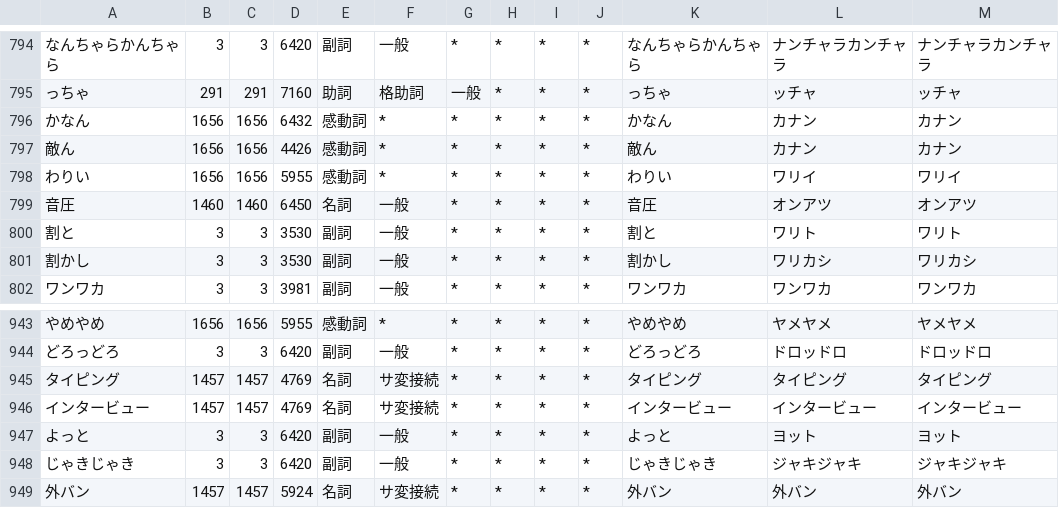
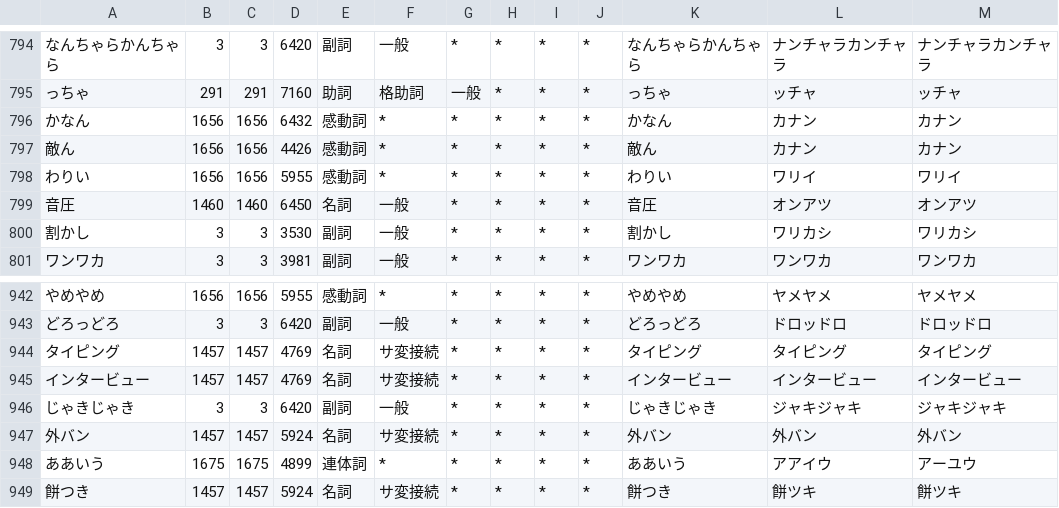
Before and after one commit to yosato/kevin_kansai, a CSV file: rawData/ksj/dics/west_supplement_noninfl.csv, drawn as a sheet; only a part is shown, gaps mark what is left out; the shorter side is filled out with more unchanged rows; the diff names each change by its address in the sheet, - before the commit and + after, or states it on an @@ line.

```diff
--- a/rawData/ksj/dics/west_supplement_noninfl.csv
+++ b/rawData/ksj/dics/west_supplement_noninfl.csv
-row 800: 割と | 3 | 3 | 3530 | 副詞 | 一般 | * | * | * | * | 割と | ワリト | ワリト
-row 947: よっと | 3 | 3 | 6420 | 副詞 | 一般 | * | * | * | * | よっと | ヨット | ヨット
```
Also changed, not shown: 3 other files.
